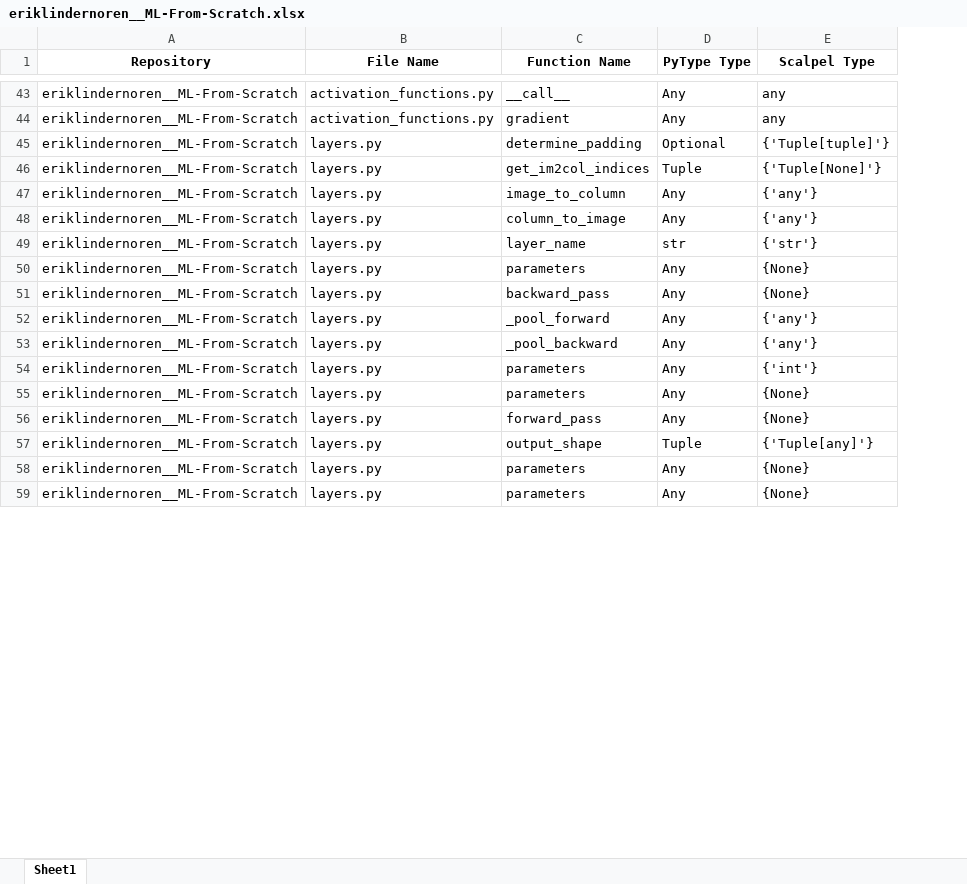
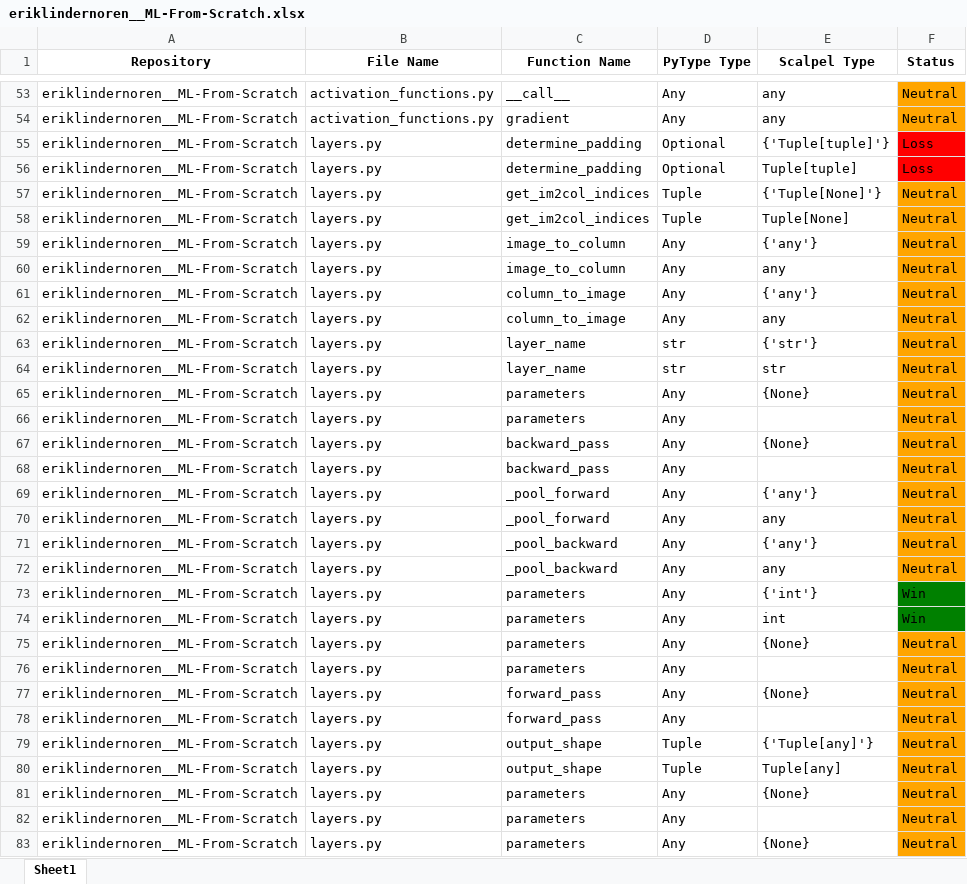
Before and after one commit to SMAT-Lab/Scalpel, an Excel workbook: scalpel/typeinfer/evaluation/evaluation_outputs/eriklindernoren__ML-From-Scratch.xlsx, sheet Sheet1, drawn as a sheet; only a part is shown, gaps mark what is left out; values as stored, in another font and other column widths than the file's, no borders; the diff covers the shown part only; the diff names each change by its address in the sheet, - before the commit and + after, or states it on an @@ line.

```diff
--- a/scalpel/typeinfer/evaluation/evaluation_outputs/eriklindernoren__ML-From-Scratch.xlsx (sheet Sheet1)
+++ b/scalpel/typeinfer/evaluation/evaluation_outputs/eriklindernoren__ML-From-Scratch.xlsx (sheet Sheet1)
+column F (Status), rows 53-55: Neutral | Neutral | Loss; row 57: Neutral; row 59: Neutral; row 61: Neutral; row 63: Neutral; row 65: Neutral; row 67: Neutral; row 69: Neutral; row 71: Neutral; row 73: Win; row 75: Neutral; row 77: Neutral; row 79: Neutral; row 81: Neutral; row 83: Neutral
+row 56: eriklindernoren__ML-From-Scratch | layers.py | determine_padding | Optional | Tuple[tuple] | Loss
+row 58: eriklindernoren__ML-From-Scratch | layers.py | get_im2col_indices | Tuple | Tuple[None] | Neutral
+row 60: eriklindernoren__ML-From-Scratch | layers.py | image_to_column | Any | any | Neutral
+row 62: eriklindernoren__ML-From-Scratch | layers.py | column_to_image | Any | any | Neutral
+row 64: eriklindernoren__ML-From-Scratch | layers.py | layer_name | str | str | Neutral
+row 66: eriklindernoren__ML-From-Scratch | layers.py | parameters | Any |  | Neutral
+row 68: eriklindernoren__ML-From-Scratch | layers.py | backward_pass | Any |  | Neutral
+row 70: eriklindernoren__ML-From-Scratch | layers.py | _pool_forward | Any | any | Neutral
+row 72: eriklindernoren__ML-From-Scratch | layers.py | _pool_backward | Any | any | Neutral
+row 74: eriklindernoren__ML-From-Scratch | layers.py | parameters | Any | int | Win
+row 76: eriklindernoren__ML-From-Scratch | layers.py | parameters | Any |  | Neutral
+row 78: eriklindernoren__ML-From-Scratch | layers.py | forward_pass | Any |  | Neutral
+row 80: eriklindernoren__ML-From-Scratch | layers.py | output_shape | Tuple | Tuple[any] | Neutral
+row 82: eriklindernoren__ML-From-Scratch | layers.py | parameters | Any |  | Neutral
```
Also changed, not shown: 216 added rows, 2 removed rows and 5 moved rows elsewhere in this sheet, scalpel/typeinfer/evaluation/evaluation_outputs/deezer__spleeter.xlsx, scalpel/typeinfer/evaluation/evaluation_outputs/facebookresearch__Detectron.xlsx, 27 other files.
